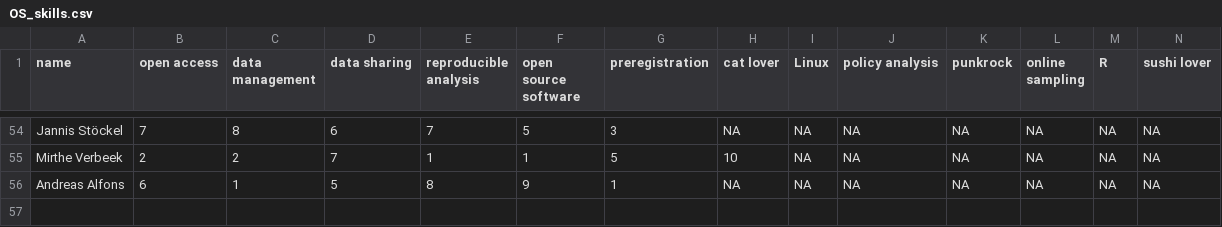
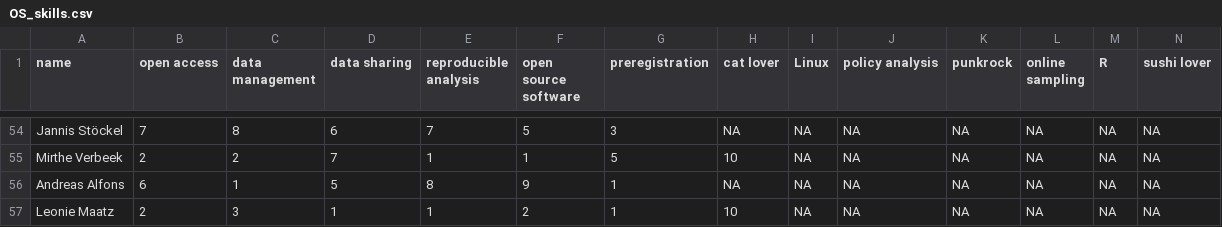
Before and after one commit to osc-rotterdam/osc-rotterdam.github.io, a CSV file: static/OS_skills.csv, drawn as a sheet; only a part is shown, gaps mark what is left out; rows hold the shown columns only; the diff names each change by its address in the sheet, - before the commit and + after, or states it on an @@ line.

Commit message:
OSCR Member: Leonie Maatz

```diff
--- a/static/OS_skills.csv
+++ b/static/OS_skills.csv
+row 57: Leonie Maatz | 2 | 3 | 1 | 1 | 2 | 1 | 10 | NA | NA | NA | NA | NA | NA
```
Also changed, not shown: 5 other files.
